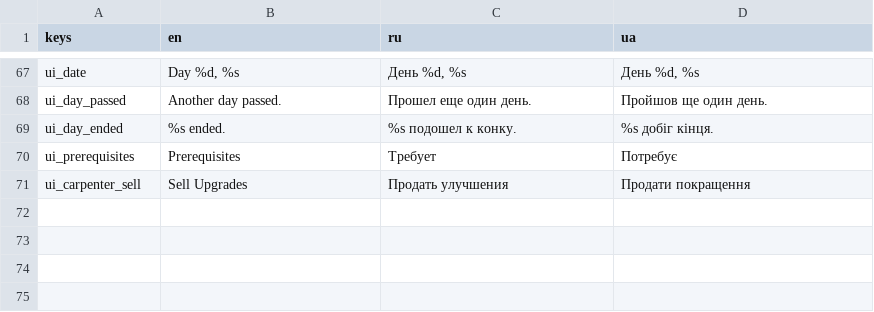
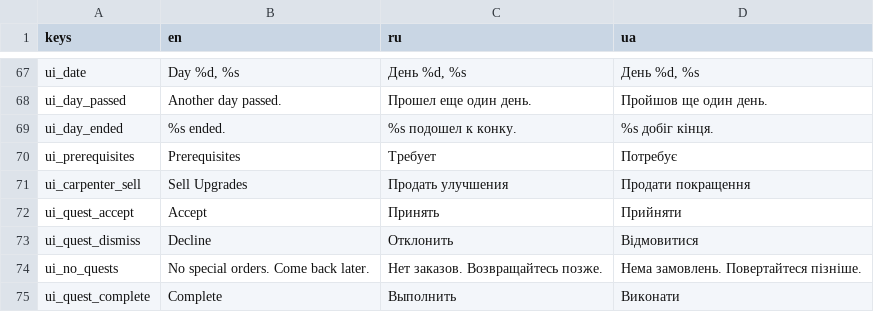
Before and after one commit to dmitriy-shmilo/GBIC23, a CSV file: assets/text/BagelQuest - tr_ui.csv, drawn as a sheet; only a part is shown, gaps mark what is left out.

Commit message:
Accept/decline quests.

```diff
--- a/assets/text/BagelQuest - tr_ui.csv
+++ b/assets/text/BagelQuest - tr_ui.csv
@@ -71 +71,5 @@ ui_prerequisites,Prerequisites,Требует,Потребує
 ui_carpenter_sell,Sell Upgrades,Продать улучшения,Продати покращення
+ui_quest_accept,Accept,Принять,Прийняти
+ui_quest_dismiss,Decline,Отклонить,Відмовитися
+ui_no_quests,No special orders. Come back later.,Нет заказов. Возвращайтесь позже.,Нема замовлень. Повертайтеся пізніше.
+ui_quest_complete,Complete,Выполнить,Виконати
```
Also changed, not shown: 7 other files.
